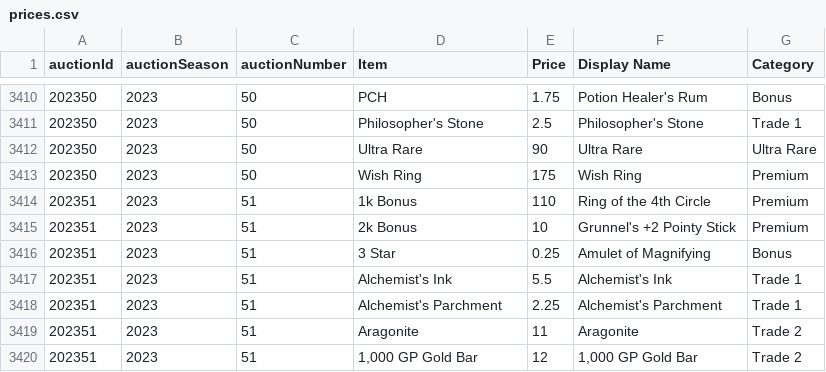
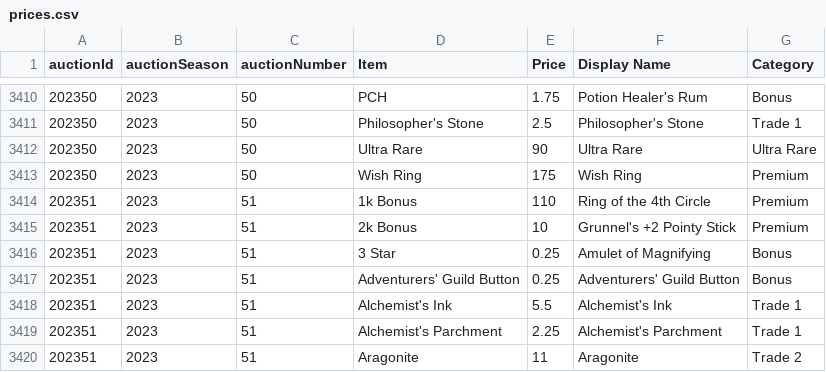
Before and after one commit to mjdomask-jpg/trueDungeonAuctionPrices, a CSV file: public/data/prices.csv, drawn as a sheet; only a part is shown, gaps mark what is left out; the shorter side is filled out with more unchanged rows; the diff names each change by its address in the sheet, - before the commit and + after, or states it on an @@ line.

Commit message:
Publish from sheet: 4 data files (#104)
auctionMetadata.csv: 289 -> 289 rows
  prices.csv: 7753 -> 7754 rows
  onyx.csv: 1012 -> 1012 rows
  contextItems.csv: 742 -> 743 rows

Exported by apps-script/publishToSite.gs 2026-08-21.3.

```diff
--- a/public/data/prices.csv
+++ b/public/data/prices.csv
+row 3417: 202351 | 2023 | 51 | Adventurers' Guild Button | 0.25 | Adventurers' Guild Button | Bonus
```
Also changed, not shown: public/data/auctionMetadata.csv, public/data/contextItems.csv, 1 other file.
